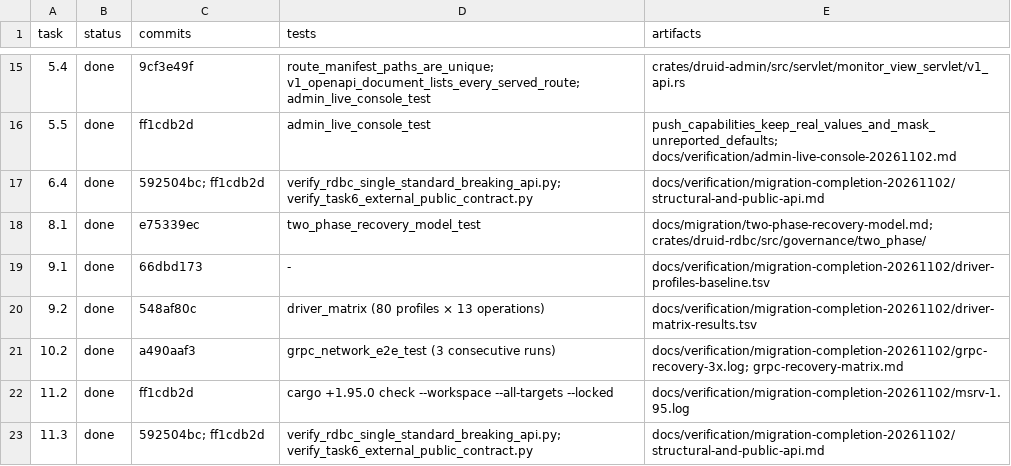
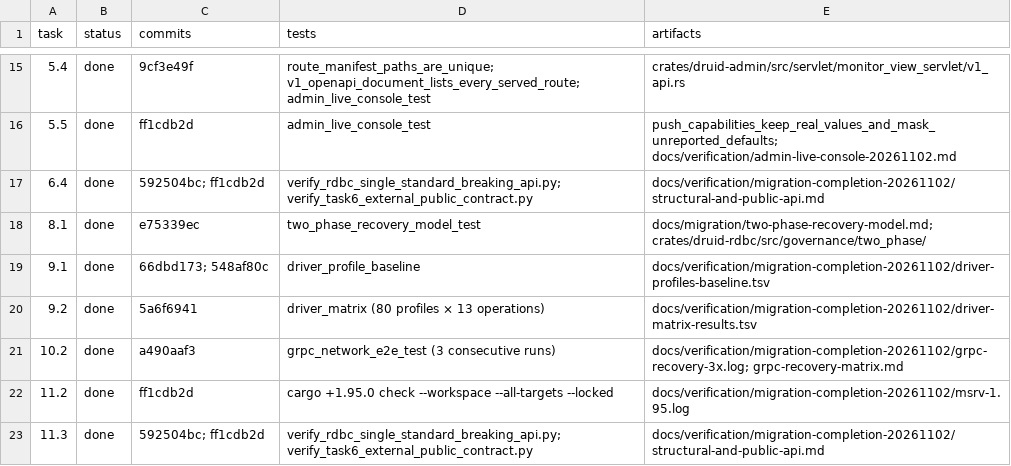
Before and after one commit to easy-4-rust/druid-rust, a TSV file: docs/verification/migration-completion-20261102/task-evidence.tsv, drawn as a sheet; only a part is shown, gaps mark what is left out.

Commit message:
docs(verification): correct driver evidence commit links

```diff
--- a/docs/verification/migration-completion-20261102/task-evidence.tsv
+++ b/docs/verification/migration-completion-20261102/task-evidence.tsv
@@ -18,4 +18,4 @@ task	status	commits	tests	artifacts
 8.1	done	e75339ec	two_phase_recovery_model_test	docs/migration/two-phase-recovery-model.md; crates/druid-rdbc/src/governance/two_phase/
-9.1	done	66dbd173	-	docs/verification/migration-completion-20261102/driver-profiles-baseline.tsv
-9.2	done	548af80c	driver_matrix (80 profiles × 13 operations)	docs/verification/migration-completion-20261102/driver-matrix-results.tsv
+9.1	done	66dbd173; 548af80c	driver_profile_baseline	docs/verification/migration-completion-20261102/driver-profiles-baseline.tsv
+9.2	done	5a6f6941	driver_matrix (80 profiles × 13 operations)	docs/verification/migration-completion-20261102/driver-matrix-results.tsv
 10.2	done	a490aaf3	grpc_network_e2e_test (3 consecutive runs)	docs/verification/migration-completion-20261102/grpc-recovery-3x.log; grpc-recovery-matrix.md
```
